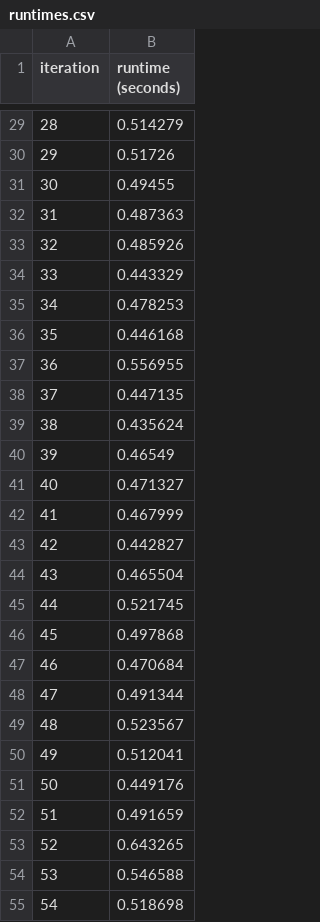
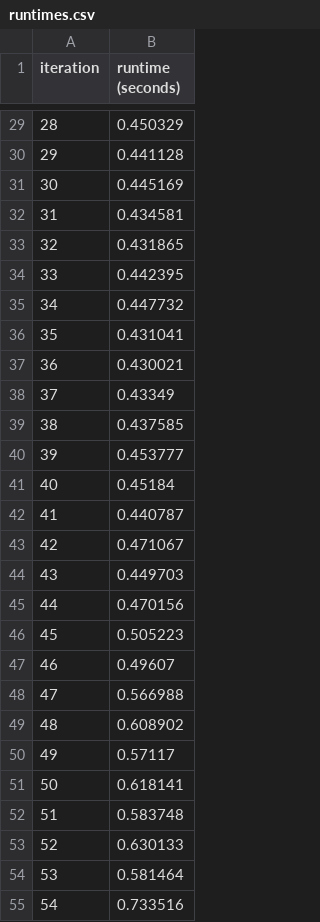
Before and after one commit to rahulvikram/RunMetrics-Visualizer, a CSV file: runtimes.csv, drawn as a sheet; only a part is shown, gaps mark what is left out; the diff covers the shown part only.

```diff
--- a/runtimes.csv
+++ b/runtimes.csv
@@ -29,27 +29,27 @@ iteration,runtime (seconds)
-28,0.514279
-29,0.51726
-30,0.49455
-31,0.487363
-32,0.485926
-33,0.443329
-34,0.478253
-35,0.446168
-36,0.556955
-37,0.447135
-38,0.435624
-39,0.46549
-40,0.471327
-41,0.467999
-42,0.442827
-43,0.465504
-44,0.521745
-45,0.497868
-46,0.470684
-47,0.491344
-48,0.523567
-49,0.512041
-50,0.449176
-51,0.491659
-52,0.643265
-53,0.546588
-54,0.518698
+28,0.450329
+29,0.441128
+30,0.445169
+31,0.434581
+32,0.431865
+33,0.442395
+34,0.447732
+35,0.431041
+36,0.430021
+37,0.43349
+38,0.437585
+39,0.453777
+40,0.45184
+41,0.440787
+42,0.471067
+43,0.449703
+44,0.470156
+45,0.505223
+46,0.49607
+47,0.566988
+48,0.608902
+49,0.57117
+50,0.618141
+51,0.583748
+52,0.630133
+53,0.581464
+54,0.733516
```
Also changed, not shown: 73 edited cells elsewhere in this file, 1 other file.
